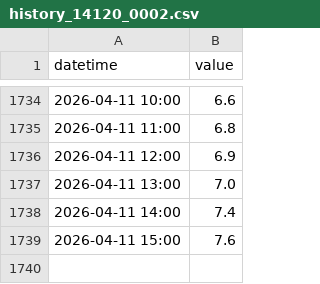
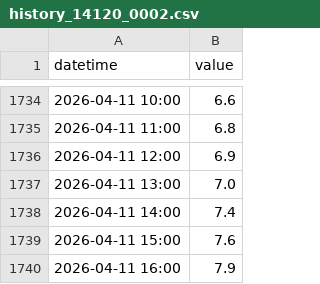
Before and after one commit to eeighgn-mountmellick/mountmeeick_bot, a CSV file: history_14120_0002.csv, drawn as a sheet; only a part is shown, gaps mark what is left out; the diff names each change by its address in the sheet, - before the commit and + after, or states it on an @@ line.

```diff
--- a/history_14120_0002.csv
+++ b/history_14120_0002.csv
+row 1740: 2026-04-11 16:00 | 7.9
```
Also changed, not shown: history_14120_0001.csv, history_14121_0001.csv, 1 other file.
